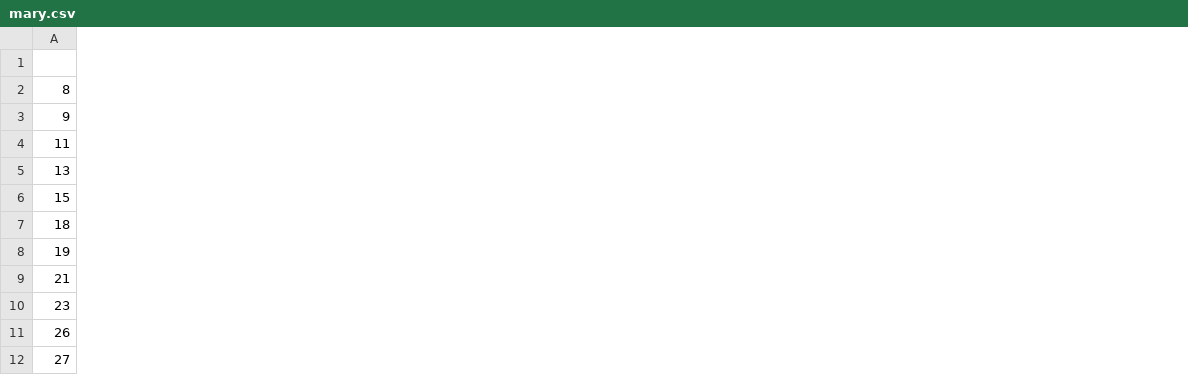
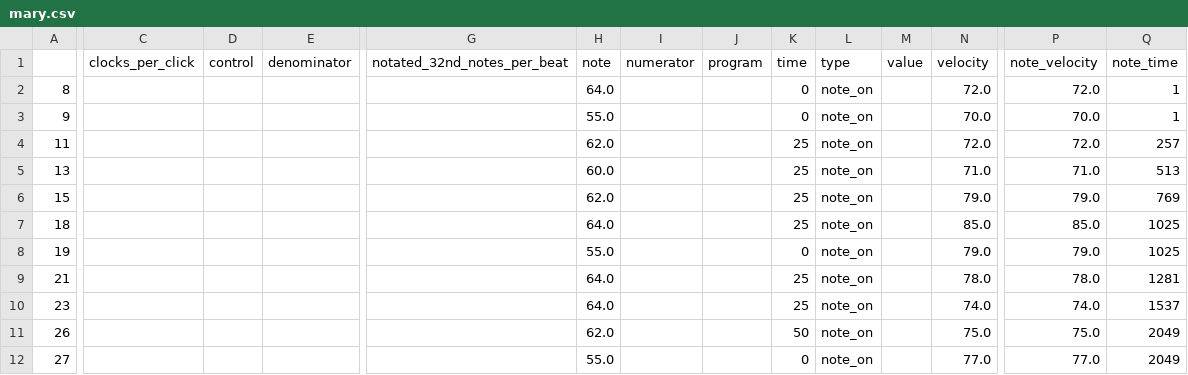
Before and after one commit to cd-jcroome/hobby-dataviz-d3, a CSV file: songShape/output/mary.csv, drawn as a sheet; only a part is shown, gaps mark what is left out; the diff covers the shown part only; the diff names each change by its address in the sheet, - before the commit and + after, or states it on an @@ line.

```diff
--- a/songShape/output/mary.csv
+++ b/songShape/output/mary.csv
+column C (clocks_per_click), empty
+column D (control), empty
+column E (denominator), empty
+column G (notated_32nd_notes_per_beat), empty
+column H (note), rows 2-12: 64.0 | 55.0 | 62.0 | 60.0 | 62.0 | 64.0 | 55.0 | 64.0 | 64.0 | 62.0 | 55.0
+column I (numerator), empty
+column J (program), empty
+column K (time), rows 2-12: 0 | 0 | 25 | 25 | 25 | 25 | 0 | 25 | 25 | 50 | 0
+column L (type), rows 2-12: all note_on
+column M (value), empty
+column N (velocity), rows 2-12: 72.0 | 70.0 | 72.0 | 71.0 | 79.0 | 85.0 | 79.0 | 78.0 | 74.0 | 75.0 | 77.0
+column P (note_velocity), rows 2-12: 72.0 | 70.0 | 72.0 | 71.0 | 79.0 | 85.0 | 79.0 | 78.0 | 74.0 | 75.0 | 77.0
+column Q (note_time), rows 2-12: 1 | 1 | 257 | 513 | 769 | 1025 | 1025 | 1281 | 1537 | 2049 | 2049
```
Also changed, not shown: 1 added column elsewhere in this file, 15 other files.
